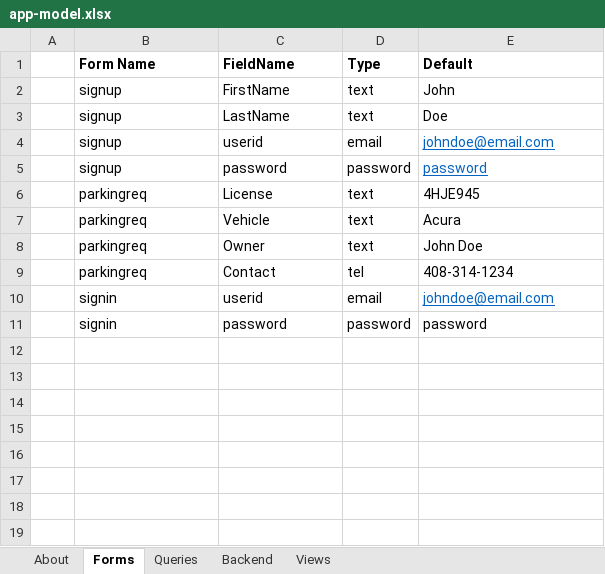
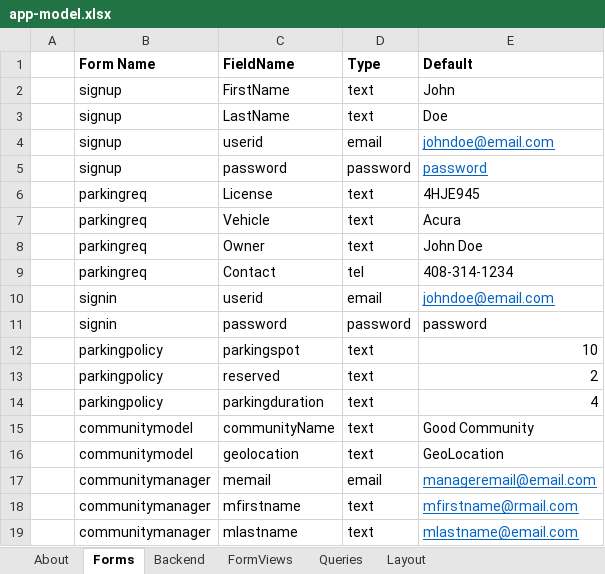
Before and after one commit to neosinha/neoWebUI, an Excel workbook: appmodel/app-model.xlsx, sheet Forms, drawn as a sheet; values as stored, in another font and other column widths than the file's, no borders; the diff names each change by its address in the sheet, - before the commit and + after, or states it on an @@ line.

Commit message:
Added form states, timeseries and other queries

```diff
--- a/appmodel/app-model.xlsx (sheet Forms)
+++ b/appmodel/app-model.xlsx (sheet Forms)
-sheet tab: Views
+sheet tab: Layout
+sheet tab: FormViews
@@ sheet tab order changed: About | Forms | Backend | FormViews | Queries | Layout @@
+row 12:  | parkingpolicy | parkingspot | text | 10
+row 13:  | parkingpolicy | reserved | text | 2
+row 14:  | parkingpolicy | parkingduration | text | 4
+row 15:  | communitymodel | communityName | text | Good Community
+row 16:  | communitymodel | geolocation | text | GeoLocation
+row 17:  | communitymanager | memail | email | manageremail@email.com
+row 18:  | communitymanager | mfirstname | text | mfirstname@rmail.com
+row 19:  | communitymanager | mlastname | text | mlastname@email.com
```
Also changed, not shown: sheet Backend, formulas that keep their value, 4 other files.
